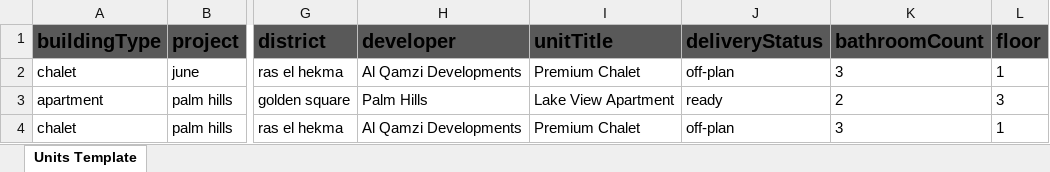
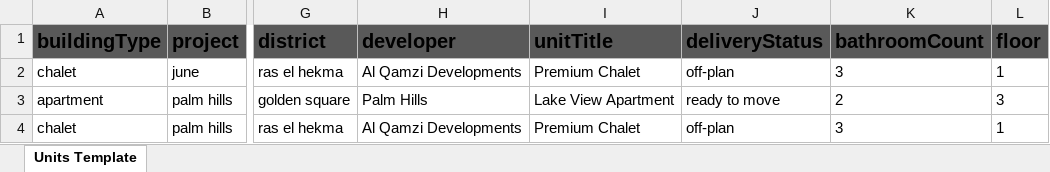
Before and after one commit to abozaid010/lenaqar-website, an Excel workbook: public/unit_upload_template.xlsx, sheet Units Template, drawn as a sheet; only a part is shown, gaps mark what is left out; values as stored, in another font and other column widths than the file's, no borders; table styles not drawn; the diff names each change by its address in the sheet, - before the commit and + after, or states it on an @@ line.

Commit message:
feat: enhance unit upload process by supporting bulk uploads and improving error handling

```diff
--- a/public/unit_upload_template.xlsx (sheet Units Template)
+++ b/public/unit_upload_template.xlsx (sheet Units Template)
-J3 (deliveryStatus): ready
+J3 (deliveryStatus): ready to move
```
Also changed, not shown: 2 other files.
